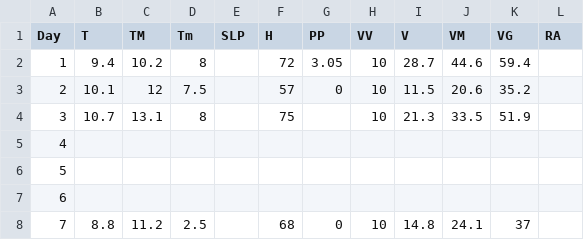
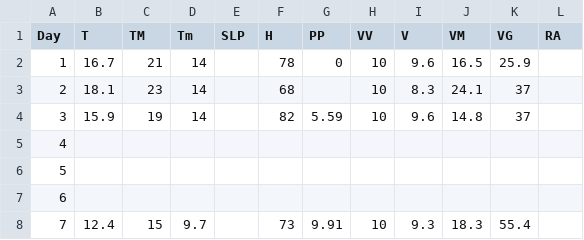
Before and after one commit to erolerdogan/AirQuality_in_Istanbul, a CSV file: data/5-2020.csv, drawn as a sheet; only a part is shown; the diff covers the shown part only; the diff names each change by its address in the sheet, - before the commit and + after, or states it on an @@ line.

```diff
--- a/data/5-2020.csv
+++ b/data/5-2020.csv
-B2 (T): 9.4
+B2 (T): 16.7
-C2 (TM): 10.2
+C2 (TM): 21
-D2 (Tm): 8
+D2 (Tm): 14
-F2 (H): 72
+F2 (H): 78
-G2 (PP): 3.05
+G2 (PP): 0
-I2 (V): 28.7
+I2 (V): 9.6
-J2 (VM): 44.6
+J2 (VM): 16.5
-K2 (VG): 59.4
+K2 (VG): 25.9
-B3 (T): 10.1
+B3 (T): 18.1
-C3 (TM): 12
+C3 (TM): 23
-D3 (Tm): 7.5
+D3 (Tm): 14
-F3 (H): 57
+F3 (H): 68
-G3 (PP): 0
+G3 (PP): (empty)
-I3 (V): 11.5
+I3 (V): 8.3
-J3 (VM): 20.6
+J3 (VM): 24.1
-K3 (VG): 35.2
+K3 (VG): 37
-B4 (T): 10.7
+B4 (T): 15.9
-C4 (TM): 13.1
+C4 (TM): 19
-D4 (Tm): 8
+D4 (Tm): 14
-F4 (H): 75
+F4 (H): 82
-G4 (PP): (empty)
+G4 (PP): 5.59
-I4 (V): 21.3
+I4 (V): 9.6
-J4 (VM): 33.5
+J4 (VM): 14.8
-K4 (VG): 51.9
+K4 (VG): 37
-B8 (T): 8.8
+B8 (T): 12.4
-C8 (TM): 11.2
+C8 (TM): 15
-D8 (Tm): 2.5
+D8 (Tm): 9.7
-F8 (H): 68
+F8 (H): 73
-G8 (PP): 0
+G8 (PP): 9.91
-I8 (V): 14.8
+I8 (V): 9.3
-J8 (VM): 24.1
+J8 (VM): 18.3
-K8 (VG): 37
+K8 (VG): 55.4
```
Also changed, not shown: 100 edited cells elsewhere in this file, data/1-2020.csv, data/2-2020.csv, 4 other files.
